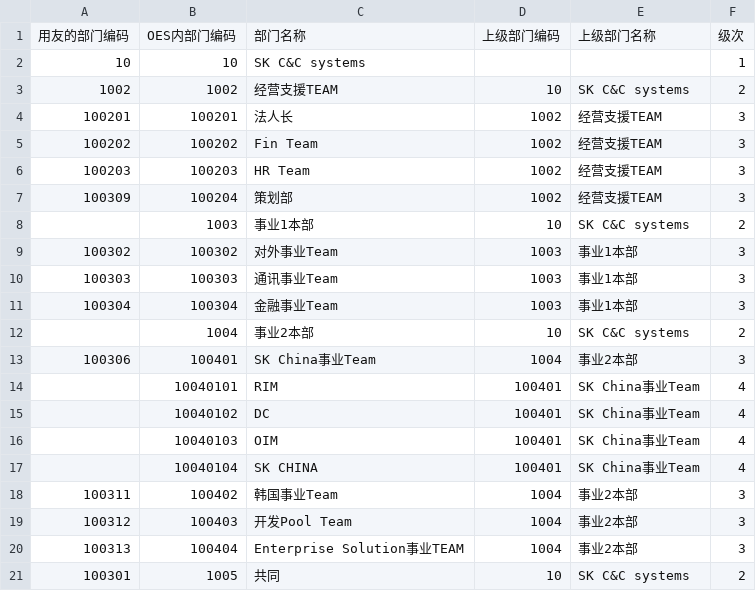
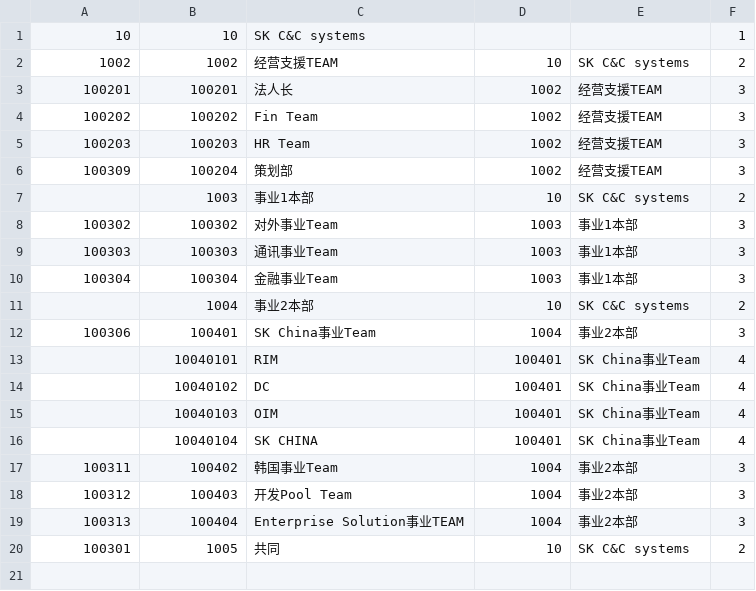
Before and after one commit to 29decibel/webriem, a CSV file: doc/skdocs/sk_dep.csv, drawn as a sheet.

```diff
--- a/doc/skdocs/sk_dep.csv
+++ b/doc/skdocs/sk_dep.csv
@@ -1,2 +1 @@
-用友的部门编码,OES内部门编码,部门名称,上级部门编码,上级部门名称,级次
 10,10,SK C&C systems,,,1
```
Also changed, not shown: doc/skdocs/sk_fee.csv, doc/skdocs/sk_person.csv, 11 other files.
